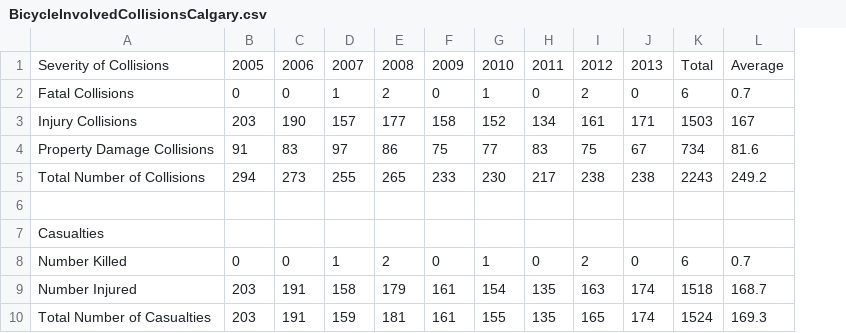
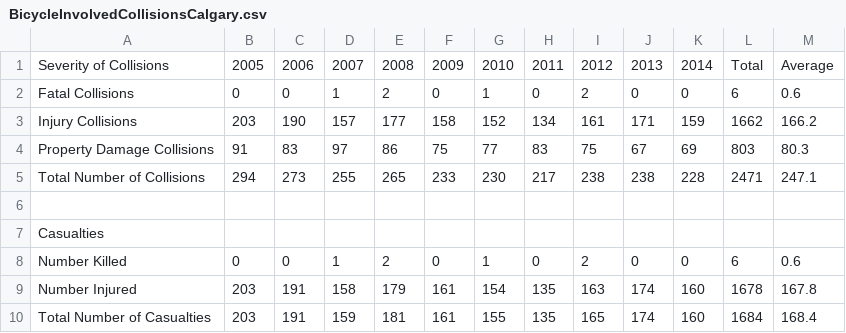
Before and after one commit to BikeCalgary/collision-stats, a CSV file: BicycleInvolvedCollisionsCalgary.csv, drawn as a sheet; removed rows and columns are numbered as before the commit, all else as after; the diff names each change by its address in the sheet, - before the commit and + after, or states it on an @@ line.

```diff
--- a/BicycleInvolvedCollisionsCalgary.csv
+++ b/BicycleInvolvedCollisionsCalgary.csv
+column K, rows 1-10: 2014 | 0 | 159 | 69 | 228 |  |  | 0 | 160 | 160
-column L, rows 1-10: Average | 0.7 | 167 | 81.6 | 249.2 |  |  | 0.7 | 168.7 | 169.3
+column M, rows 1-10: Average | 0.6 | 166.2 | 80.3 | 247.1 |  |  | 0.6 | 167.8 | 168.4
-L3: 1503
+L3: 1662
-L4: 734
+L4: 803
-L5: 2243
+L5: 2471
-L9: 1518
+L9: 1678
-L10: 1524
+L10: 1684
```
Also changed, not shown: BicyclistDriverActionsCalgary.csv, BicyclistDriverActionsEdmonton.csv, 5 other files.
